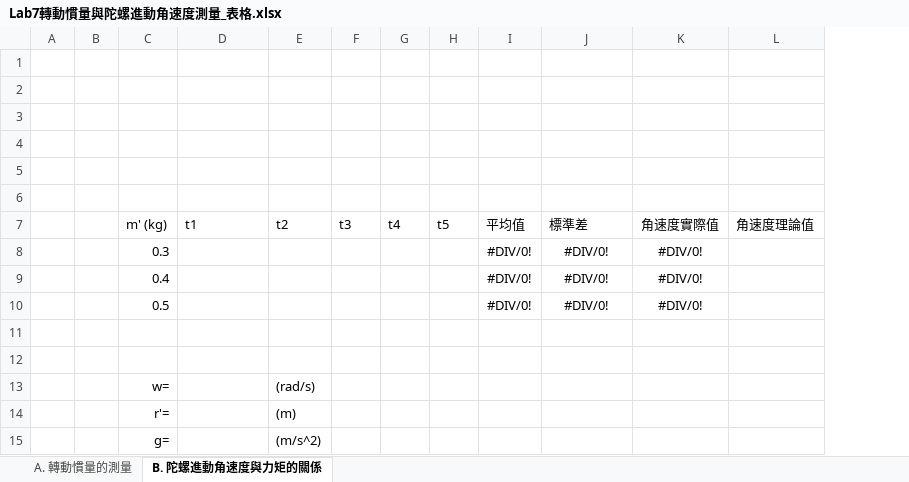
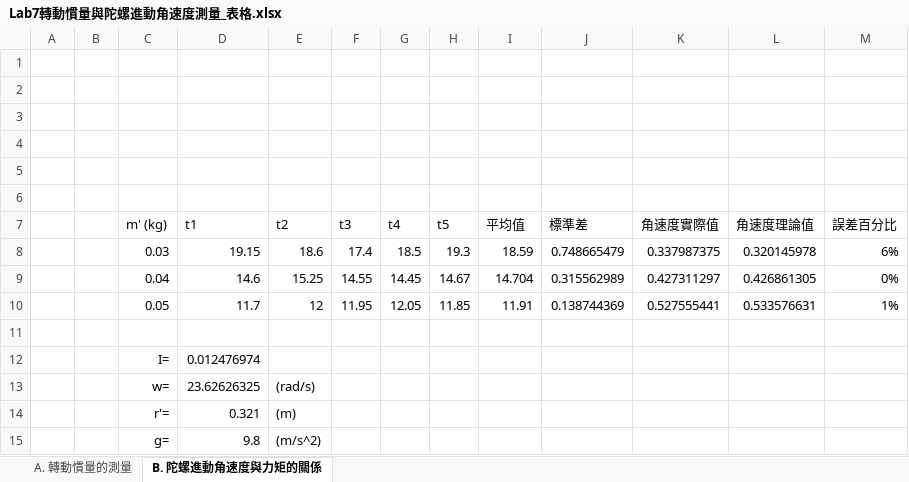
Before and after one commit to GGGPPL/school, an Excel workbook: one up/普物實驗/Lab7轉動慣量與陀螺進動角速度測量/Lab7轉動慣量與陀螺進動角速度測量_表格.xlsx, sheet B. 陀螺進動角速度與力矩的關係, drawn as a sheet; values as stored, in another font and other column widths than the file's, no borders; removed rows and columns are numbered as before the commit, all else as after; the diff names each change by its address in the sheet, - before the commit and + after, or states it on an @@ line.

```diff
--- a/one up/普物實驗/Lab7轉動慣量與陀螺進動角速度測量/Lab7轉動慣量與陀螺進動角速度測量_表格.xlsx (sheet B. 陀螺進動角速度與力矩的關係)
+++ b/one up/普物實驗/Lab7轉動慣量與陀螺進動角速度測量/Lab7轉動慣量與陀螺進動角速度測量_表格.xlsx (sheet B. 陀螺進動角速度與力矩的關係)
+column M (誤差百分比), empty
-row 8:  |  | 0.3 |  |  |  |  |  | #DIV/0! | #DIV/0! | #DIV/0!
-row 9:  |  | 0.4 |  |  |  |  |  | #DIV/0! | #DIV/0! | #DIV/0!
-row 10:  |  | 0.5 |  |  |  |  |  | #DIV/0! | #DIV/0! | #DIV/0!
+row 8:  |  | 0.03 | 19.15 | 18.6 | 17.4 | 18.5 | 19.3 | 18.59 | 0.748665479 | 0.337987375 | 0.320145978 | 6%
+row 9:  |  | 0.04 | 14.6 | 15.25 | 14.55 | 14.45 | 14.67 | 14.704 | 0.315562989 | 0.427311297 | 0.426861305 | 0%
+row 10:  |  | 0.05 | 11.7 | 12 | 11.95 | 12.05 | 11.85 | 11.91 | 0.138744369 | 0.527555441 | 0.533576631 | 1%
-row 12: (empty)
+row 12:  |  | I= | 0.012476974
-D13 (t1): (empty)
+D13 (t1): 23.62626325
-D14 (t1): (empty)
+D14 (t1): 0.321
-D15 (t1): (empty)
+D15 (t1): 9.8
```
Also changed, not shown: sheet A. 轉動慣量的測量, 8 other files.
